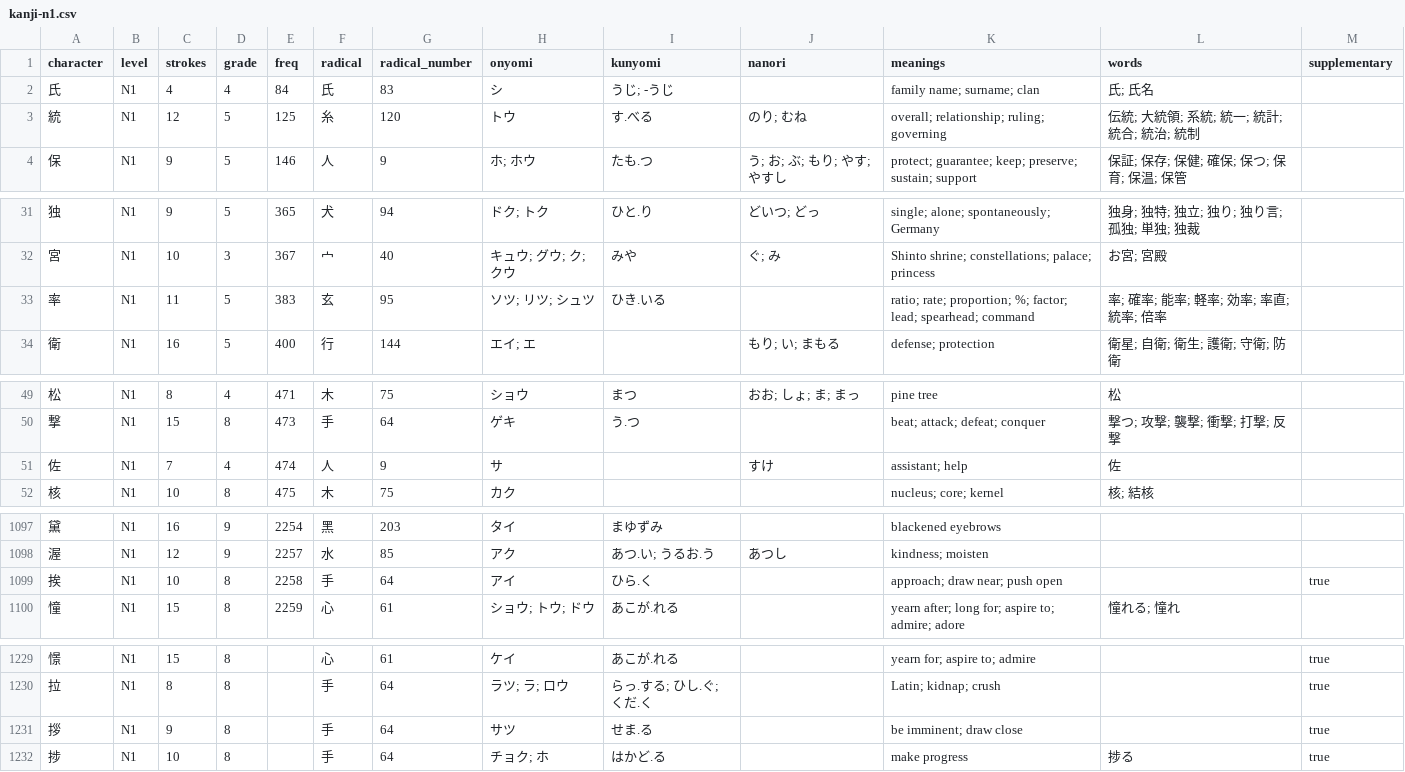
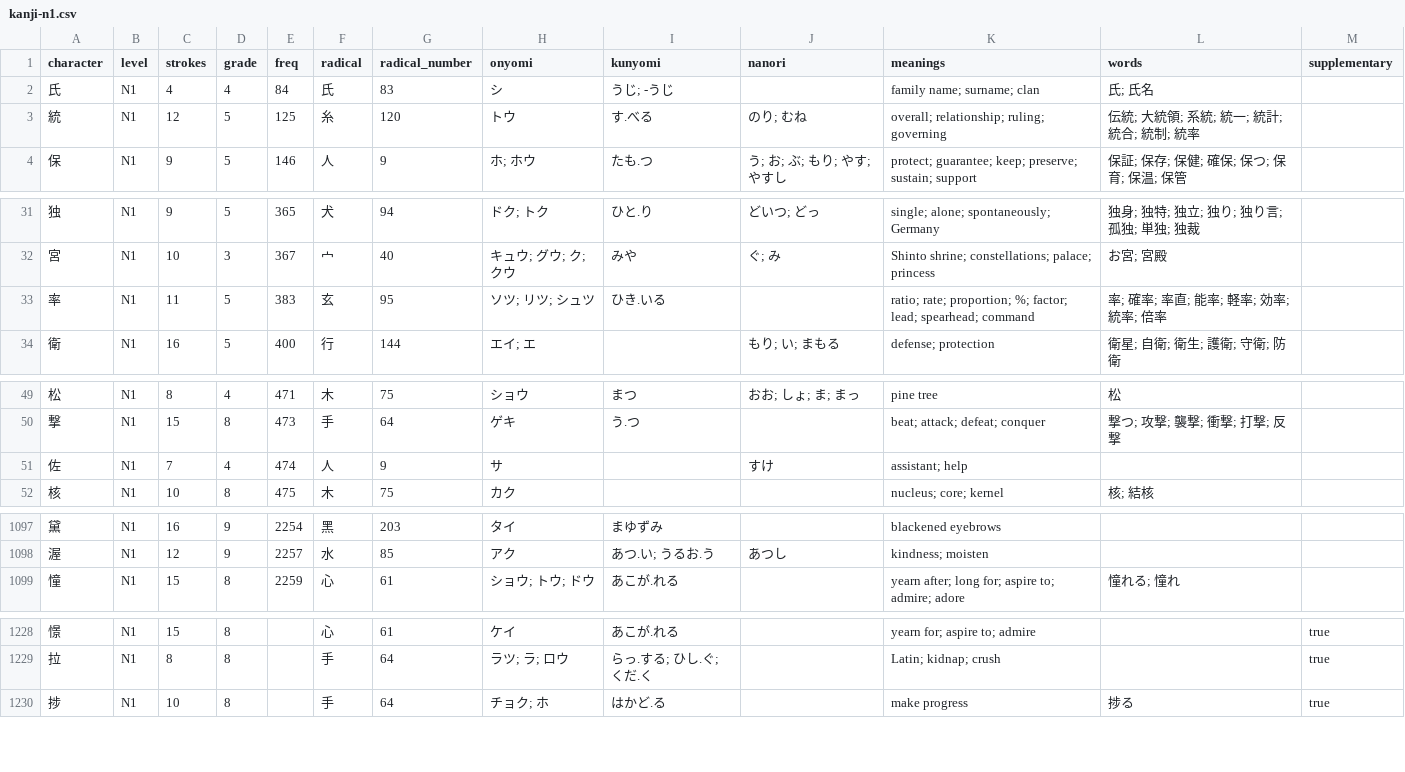
Before and after one commit to evanclan/OpenJLPT, a CSV file: data/csv/kanji-n1.csv, drawn as a sheet; only a part is shown, gaps mark what is left out; the diff covers the shown part only.

```diff
--- a/data/csv/kanji-n1.csv
+++ b/data/csv/kanji-n1.csv
@@ -2,3 +2,3 @@ character,level,strokes,grade,freq,radical,radical_number,onyomi,kunyomi,nanori,
 氏,N1,4,4,84,氏,83,シ,うじ; -うじ,,family name; surname; clan,氏; 氏名,
-統,N1,12,5,125,糸,120,トウ,す.べる,のり; むね,overall; relationship; ruling; governing,伝統; 大統領; 系統; 統一; 統計; 統合; 統治; 統制,
+統,N1,12,5,125,糸,120,トウ,す.べる,のり; むね,overall; relationship; ruling; governing,伝統; 大統領; 系統; 統一; 統計; 統合; 統制; 統率,
 保,N1,9,5,146,人,9,ホ; ホウ,たも.つ,う; お; ぶ; もり; やす; やすし,protect; guarantee; keep; preserve; sustain; support,保証; 保存; 保健; 確保; 保つ; 保育; 保温; 保管,
@@ -32,3 +32,3 @@ character,level,strokes,grade,freq,radical,radical_number,onyomi,kunyomi,nanori,
 宮,N1,10,3,367,宀,40,キュウ; グウ; ク; クウ,みや,ぐ; み,Shinto shrine; constellations; palace; princess,お宮; 宮殿,
-率,N1,11,5,383,玄,95,ソツ; リツ; シュツ,ひき.いる,,ratio; rate; proportion; %; factor; lead; spearhead; command,率; 確率; 能率; 軽率; 効率; 率直; 統率; 倍率,
+率,N1,11,5,383,玄,95,ソツ; リツ; シュツ,ひき.いる,,ratio; rate; proportion; %; factor; lead; spearhead; command,率; 確率; 率直; 能率; 軽率; 効率; 統率; 倍率,
 衛,N1,16,5,400,行,144,エイ; エ,,もり; い; まもる,defense; protection,衛星; 自衛; 衛生; 護衛; 守衛; 防衛,
@@ -50,3 +50,3 @@ character,level,strokes,grade,freq,radical,radical_number,onyomi,kunyomi,nanori,
 撃,N1,15,8,473,手,64,ゲキ,う.つ,,beat; attack; defeat; conquer,撃つ; 攻撃; 襲撃; 衝撃; 打撃; 反撃,
-佐,N1,7,4,474,人,9,サ,,すけ,assistant; help,佐,
+佐,N1,7,4,474,人,9,サ,,すけ,assistant; help,,
 核,N1,10,8,475,木,75,カク,,,nucleus; core; kernel,核; 結核,
@@ -1098,3 +1098,2 @@ character,level,strokes,grade,freq,radical,radical_number,onyomi,kunyomi,nanori,
 渥,N1,12,9,2257,水,85,アク,あつ.い; うるお.う,あつし,kindness; moisten,,
-挨,N1,10,8,2258,手,64,アイ,ひら.く,,approach; draw near; push open,,true
 憧,N1,15,8,2259,心,61,ショウ; トウ; ドウ,あこが.れる,,yearn after; long for; aspire to; admire; adore,憧れる; 憧れ,
@@ -1230,3 +1229,2 @@ character,level,strokes,grade,freq,radical,radical_number,onyomi,kunyomi,nanori,
 拉,N1,8,8,,手,64,ラツ; ラ; ロウ,らっ.する; ひし.ぐ; くだ.く,,Latin; kidnap; crush,,true
-拶,N1,9,8,,手,64,サツ,せま.る,,be imminent; draw close,,true
 捗,N1,10,8,,手,64,チョク; ホ,はかど.る,,make progress,捗る,true
```
Also changed, not shown: 16 edited cells elsewhere in this file, data/csv/kanji-n2.csv, data/csv/kanji-n3.csv, 20 other files.
